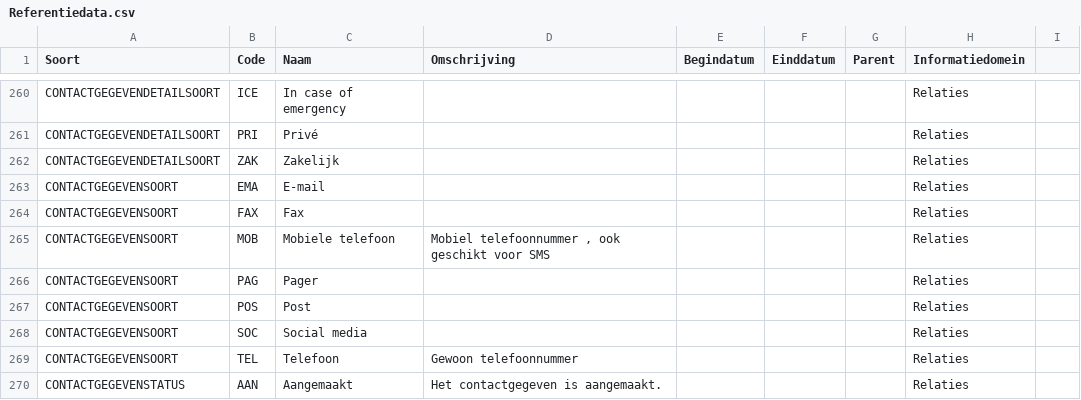
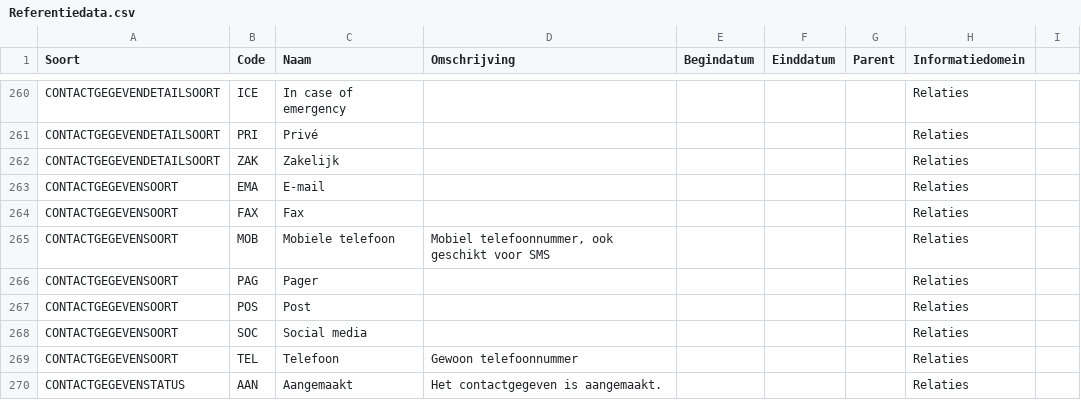
Before and after one commit to Aedes-datastandaarden/vera-referentiedata, a CSV file: Referentiedata.csv, drawn as a sheet; only a part is shown, gaps mark what is left out; the diff names each change by its address in the sheet, - before the commit and + after, or states it on an @@ line.

Commit message:
Test

```diff
--- a/Referentiedata.csv
+++ b/Referentiedata.csv
-D265 (Omschrijving): Mobiel telefoonnummer , ook geschikt voor SMS
+D265 (Omschrijving): Mobiel telefoonnummer, ook geschikt voor SMS
```
